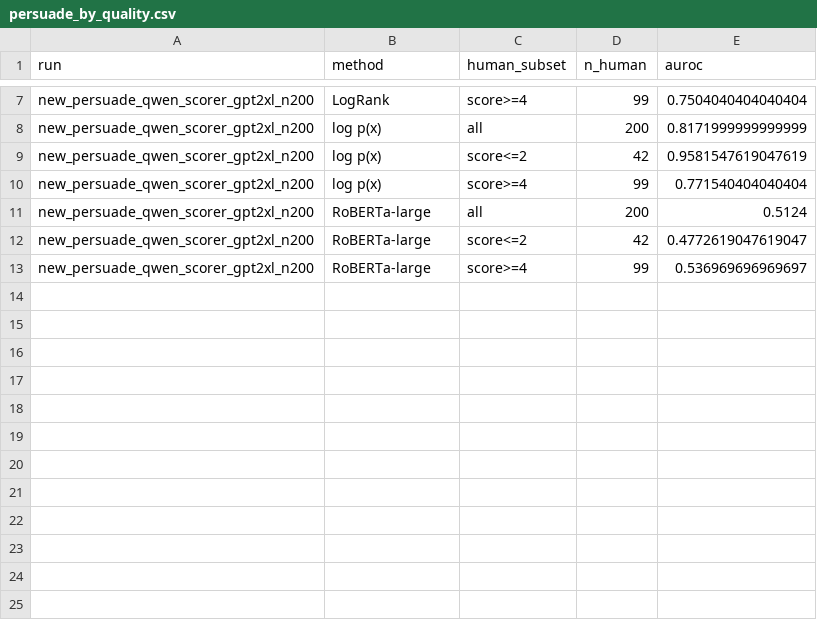
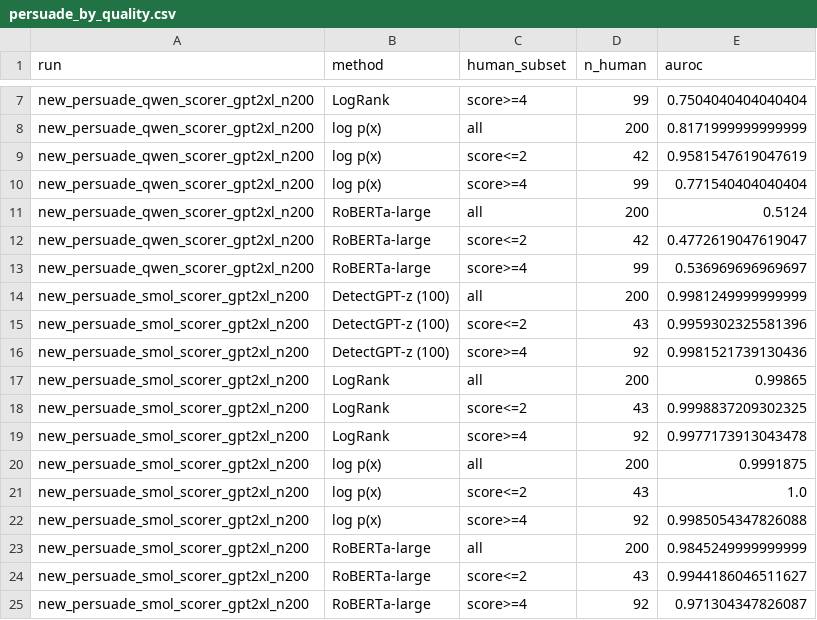
Before and after one commit to BimarshKhatri123/dectect-gpt-replication, a CSV file: analysis/out/persuade_by_quality.csv, drawn as a sheet; only a part is shown, gaps mark what is left out; the diff names each change by its address in the sheet, - before the commit and + after, or states it on an @@ line.

Commit message:
Regenerate tables and figures from all final runs
AUROC with 95% bootstrap intervals, detection rate at 1% and 5% false-positive rate, AUROC by expert essay score, and LLM-judge agreement (Cohen's kappa). README updated with run times and reproduction steps.

```diff
--- a/analysis/out/persuade_by_quality.csv
+++ b/analysis/out/persuade_by_quality.csv
+row 14: new_persuade_smol_scorer_gpt2xl_n200 | DetectGPT-z (100) | all | 200 | 0.9981249999999999
+row 15: new_persuade_smol_scorer_gpt2xl_n200 | DetectGPT-z (100) | score<=2 | 43 | 0.9959302325581396
+row 16: new_persuade_smol_scorer_gpt2xl_n200 | DetectGPT-z (100) | score>=4 | 92 | 0.9981521739130436
+row 17: new_persuade_smol_scorer_gpt2xl_n200 | LogRank | all | 200 | 0.99865
+row 18: new_persuade_smol_scorer_gpt2xl_n200 | LogRank | score<=2 | 43 | 0.9998837209302325
+row 19: new_persuade_smol_scorer_gpt2xl_n200 | LogRank | score>=4 | 92 | 0.9977173913043478
+row 20: new_persuade_smol_scorer_gpt2xl_n200 | log p(x) | all | 200 | 0.9991875
+row 21: new_persuade_smol_scorer_gpt2xl_n200 | log p(x) | score<=2 | 43 | 1.0
+row 22: new_persuade_smol_scorer_gpt2xl_n200 | log p(x) | score>=4 | 92 | 0.9985054347826088
+row 23: new_persuade_smol_scorer_gpt2xl_n200 | RoBERTa-large | all | 200 | 0.9845249999999999
+row 24: new_persuade_smol_scorer_gpt2xl_n200 | RoBERTa-large | score<=2 | 43 | 0.9944186046511627
+row 25: new_persuade_smol_scorer_gpt2xl_n200 | RoBERTa-large | score>=4 | 92 | 0.971304347826087
```
Also changed, not shown: analysis/out/judge_summary.csv, analysis/out/replication_vs_paper.csv, 3 other files.
